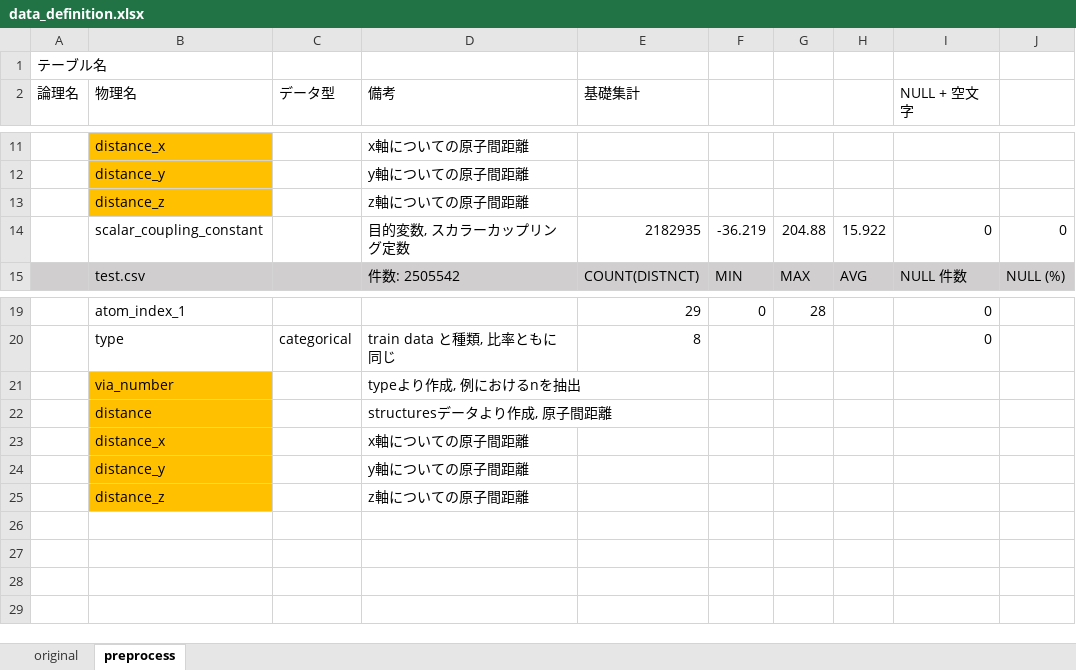
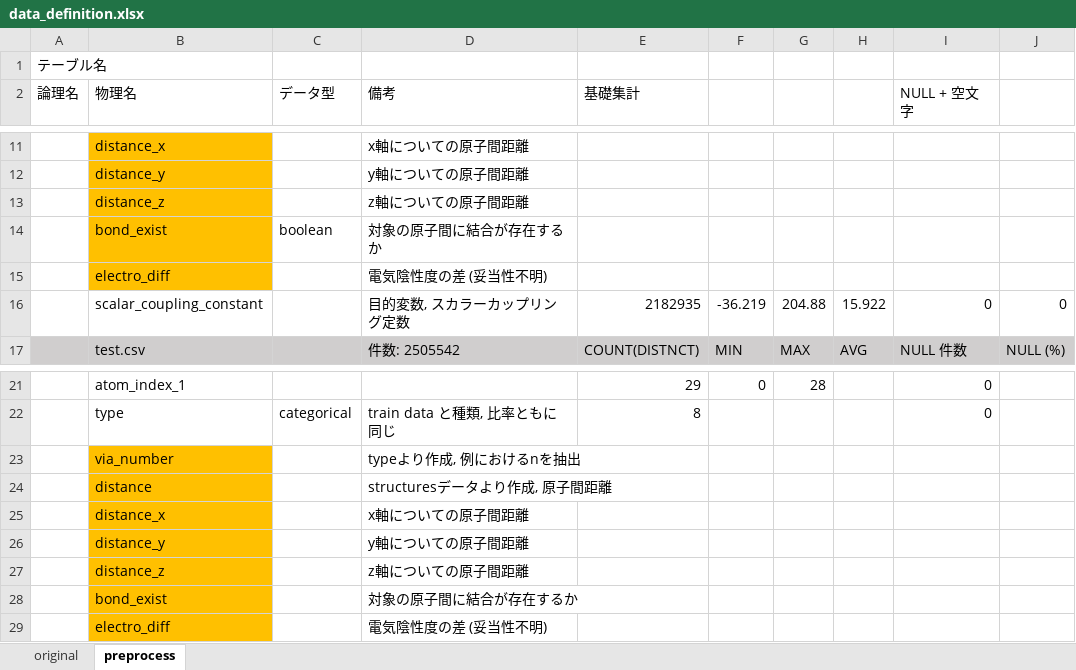
Before and after one commit to takuto0831/Molecular_Properties_Kaggle, an Excel workbook: input/data_definition.xlsx, sheet preprocess, drawn as a sheet; only a part is shown, gaps mark what is left out; values as stored, in another font and other column widths than the file's, no borders; the diff names each change by its address in the sheet, - before the commit and + after, or states it on an @@ line.

Commit message:
update

```diff
--- a/input/data_definition.xlsx (sheet preprocess)
+++ b/input/data_definition.xlsx (sheet preprocess)
+row 14:  | bond_exist | boolean | 対象の原子間に結合が存在するか
+row 15:  | electro_diff |  | 電気陰性度の差 (妥当性不明)
+row 28:  | bond_exist |  | 対象の原子間に結合が存在するか
+row 29:  | electro_diff |  | 電気陰性度の差 (妥当性不明)
```
